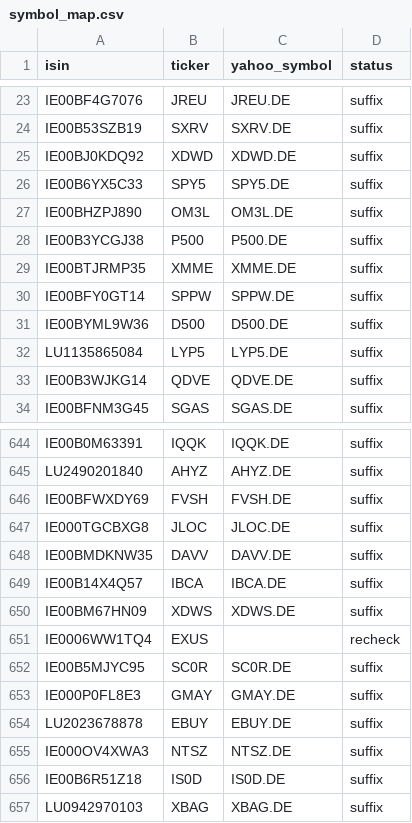
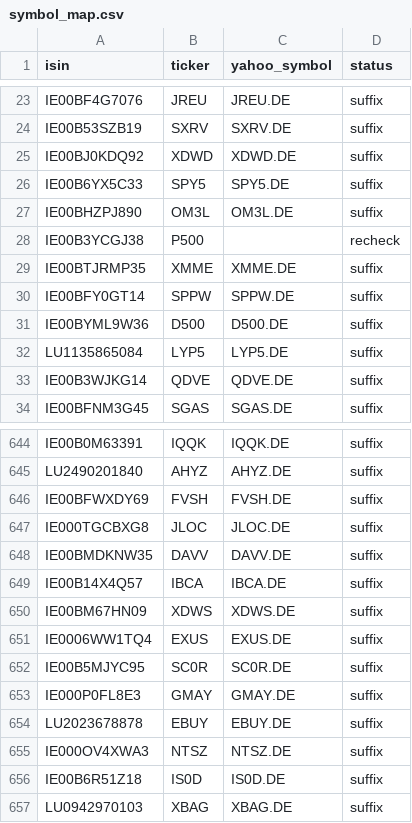
Before and after one commit to pedrochiarantano/convest-etf-monitor, a CSV file: data/symbol_map.csv, drawn as a sheet; only a part is shown, gaps mark what is left out.

```diff
--- a/data/symbol_map.csv
+++ b/data/symbol_map.csv
@@ -27,3 +27,3 @@ IE00B6YX5C33,SPY5,SPY5.DE,suffix
 IE00BHZPJ890,OM3L,OM3L.DE,suffix
-IE00B3YCGJ38,P500,P500.DE,suffix
+IE00B3YCGJ38,P500,,recheck
 IE00BTJRMP35,XMME,XMME.DE,suffix
@@ -650,3 +650,3 @@ IE00B14X4Q57,IBCA,IBCA.DE,suffix
 IE00BM67HN09,XDWS,XDWS.DE,suffix
-IE0006WW1TQ4,EXUS,,recheck
+IE0006WW1TQ4,EXUS,EXUS.DE,suffix
 IE00B5MJYC95,SC0R,SC0R.DE,suffix
```
Also changed, not shown: 3 other files.
